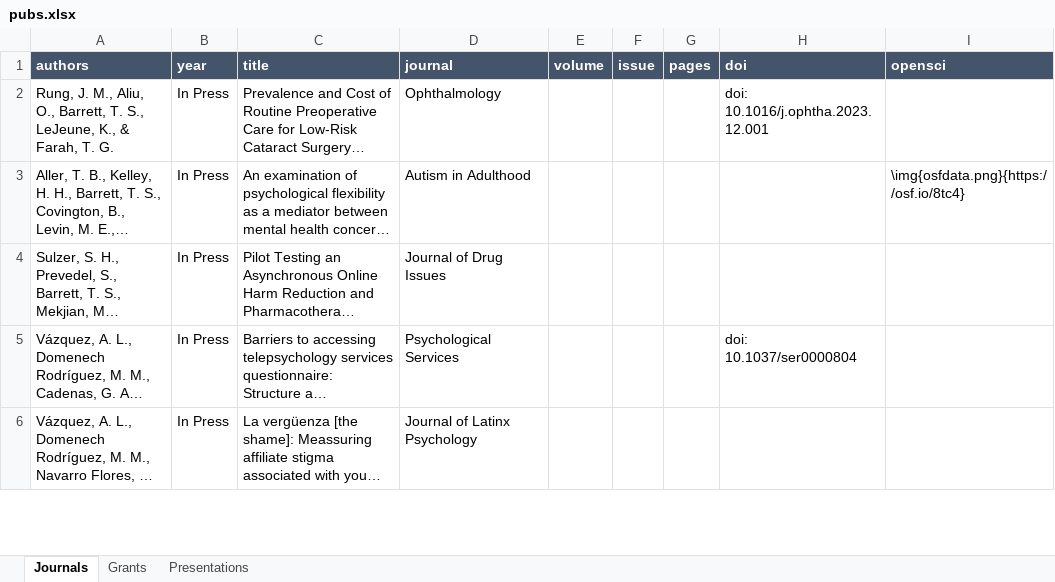
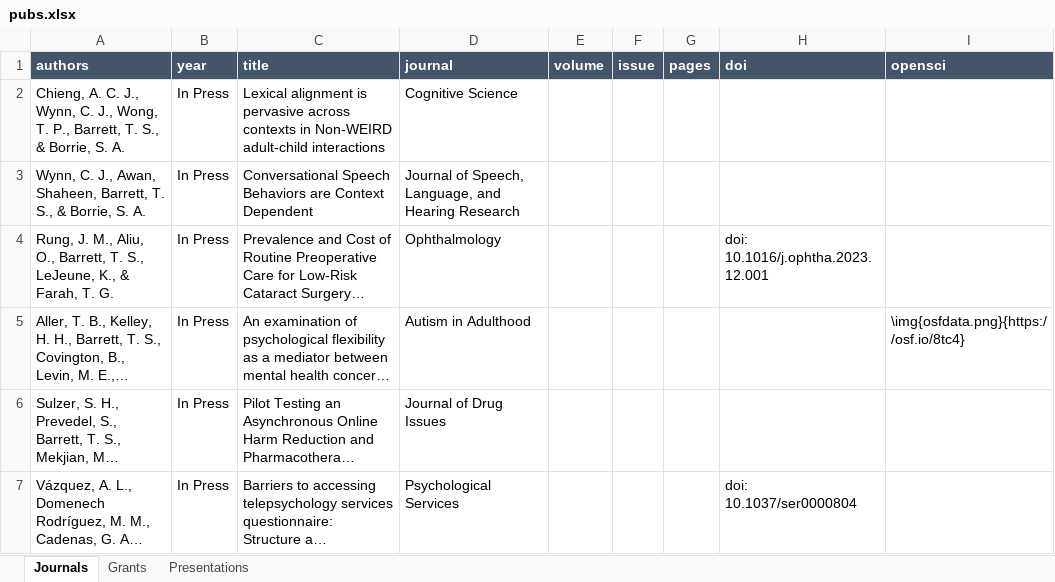
Before and after one commit to TysonStanley/tysonstanley.github.io, an Excel workbook: assets/CV/pubs.xlsx, sheet Journals, drawn as a sheet; only a part is shown; the shorter side is filled out with more unchanged rows; long unchanged cells end in …; values as stored, in another font and other column widths than the file's, no borders; the diff names each change by its address in the sheet, - before the commit and + after, or states it on an @@ line.

```diff
--- a/assets/CV/pubs.xlsx (sheet Journals)
+++ b/assets/CV/pubs.xlsx (sheet Journals)
+row 2: Chieng, A. C. J., Wynn, C. J., Wong, T. P., Barrett, T. S., & Borrie, S. A. | In Press | Lexical alignment is pervasive across contexts in Non-WEIRD adult-child interactions | Cognitive Science
+row 3: Wynn, C. J., Awan, Shaheen, Barrett, T. S., & Borrie, S. A. | In Press | Conversational Speech Behaviors are Context Dependent | Journal of Speech, Language, and Hearing Research
```
Also changed, not shown: 3 other files.
